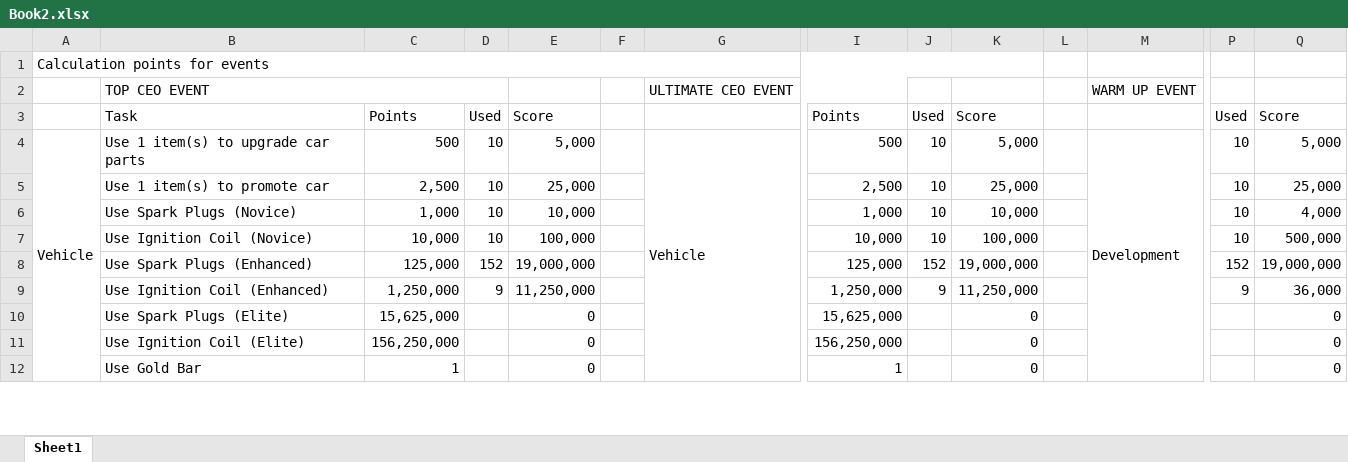
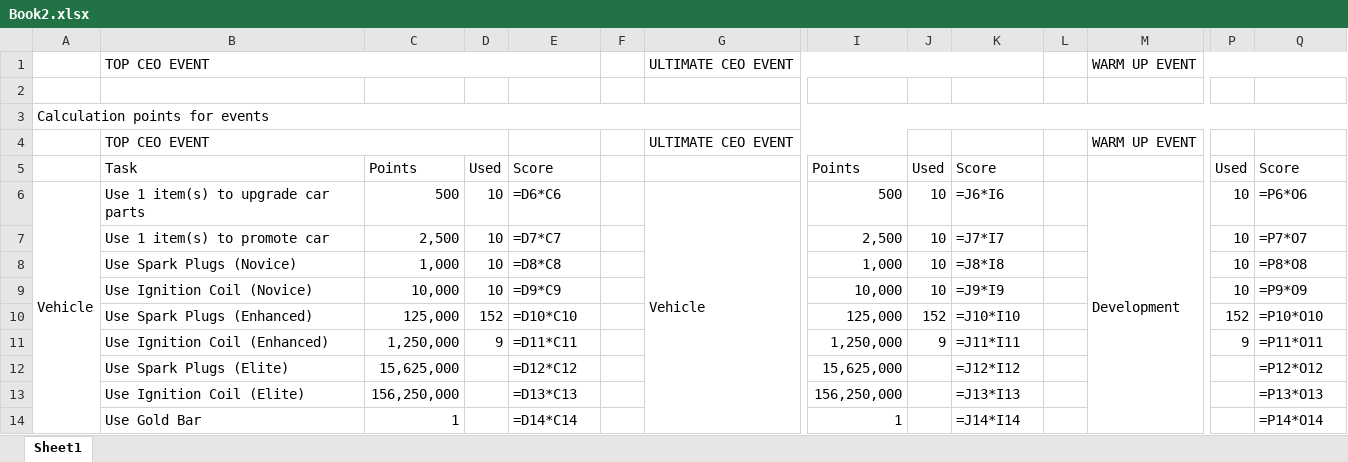
Before and after one commit to IamClumsy/ceoevents, an Excel workbook: src/Book2.xlsx, sheet Sheet1, drawn as a sheet; only a part is shown, gaps mark what is left out; values as stored, in another font and other column widths than the file's, no cell formats; formulas without a stored value are shown as written; removed rows and columns are numbered as before the commit, all else as after; rows hold the shown columns only; the diff covers the shown part only; the diff names each change by its address in the sheet, - before the commit and + after, or states it on an @@ line.

```diff
--- a/src/Book2.xlsx (sheet Sheet1)
+++ b/src/Book2.xlsx (sheet Sheet1)
+row 1:  | TOP CEO EVENT |  |  |  |  | ULTIMATE CEO EVENT |  |  |  |  | WARM UP EVENT
+row 2: (empty)
-A1:K1 merged
+A3:Q3 merged
-E6: 5,000
+E6: =D6*C6
-K6: 5,000
+K6: =J6*I6
-Q6: 5,000
+Q6: =P6*O6
-E7: 25,000
+E7: =D7*C7
-K7: 25,000
+K7: =J7*I7
-Q7: 25,000
+Q7: =P7*O7
-E8: 10,000
+E8: =D8*C8
-K8: 10,000
+K8: =J8*I8
-Q8: 4,000
+Q8: =P8*O8
-E9: 100,000
+E9: =D9*C9
-K9: 100,000
+K9: =J9*I9
-Q9: 500,000
+Q9: =P9*O9
-E10: 19,000,000
+E10: =D10*C10
-K10: 19,000,000
+K10: =J10*I10
-Q10: 19,000,000
+Q10: =P10*O10
-E11: 11,250,000
+E11: =D11*C11
-K11: 11,250,000
+K11: =J11*I11
-Q11: 36,000
+Q11: =P11*O11
-E12: 0
+E12: =D12*C12
-K12: 0
+K12: =J12*I12
-Q12: 0
+Q12: =P12*O12
-E13: 0
+E13: =D13*C13
-K13: 0
+K13: =J13*I13
-Q13: 0
+Q13: =P13*O13
-E14: 0
+E14: =D14*C14
-K14: 0
+K14: =J14*I14
-Q14: 0
+Q14: =P14*O14
```
Also changed, not shown: 1 added row, 1 removed row and 193 edited cells elsewhere in this sheet, cell formats.
